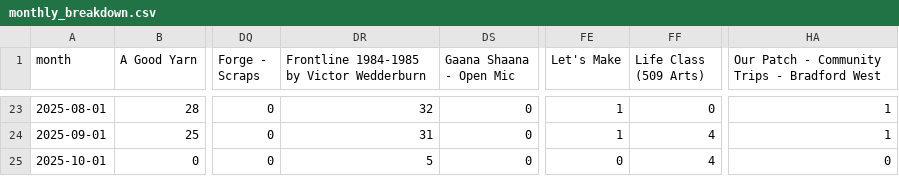
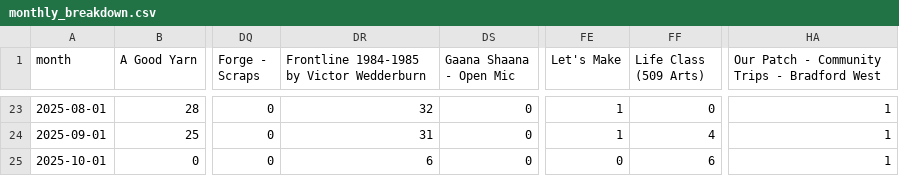
Before and after one commit to open-innovations/bradford-2025, a CSV file: src/themes/programme/_data/events/monthly_breakdown.csv, drawn as a sheet; only a part is shown, gaps mark what is left out; the diff names each change by its address in the sheet, - before the commit and + after, or states it on an @@ line.

```diff
--- a/src/themes/programme/_data/events/monthly_breakdown.csv
+++ b/src/themes/programme/_data/events/monthly_breakdown.csv
-DR25: 5
+DR25: 6
-FF25 (Life Class (509 Arts)): 4
+FF25 (Life Class (509 Arts)): 6
-HA25: 0
+HA25: 1
```
Also changed, not shown: src/experiments/huq/_data/footfall/met_office_bradford.csv, src/themes/programme/_data/events/monthly_by_project.csv, 19 other files.
